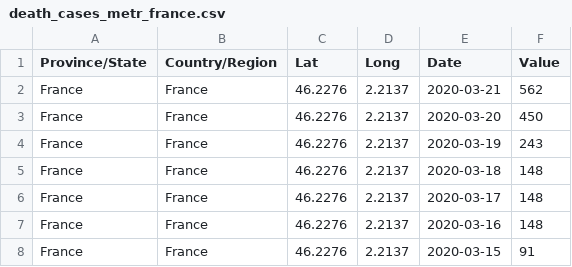
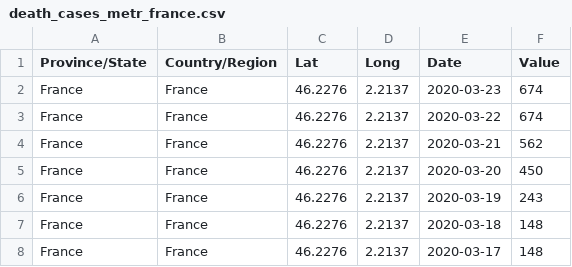
Before and after one commit to samubernard/INSA3BIMCovid19, a CSV file: src/datasets/death_cases_metr_france.csv, drawn as a sheet; only a part is shown; the shorter side is filled out with more unchanged rows.

```diff
--- a/src/datasets/death_cases_metr_france.csv
+++ b/src/datasets/death_cases_metr_france.csv
@@ -1,2 +1,4 @@
 Province/State,Country/Region,Lat,Long,Date,Value
+France,France,46.2276,2.2137,2020-03-23,674
+France,France,46.2276,2.2137,2020-03-22,674
 France,France,46.2276,2.2137,2020-03-21,562
```
Also changed, not shown: src/datasets/confirmed_cases_metr_france.csv, src/datasets/recovered_cases_metr_france.csv.
